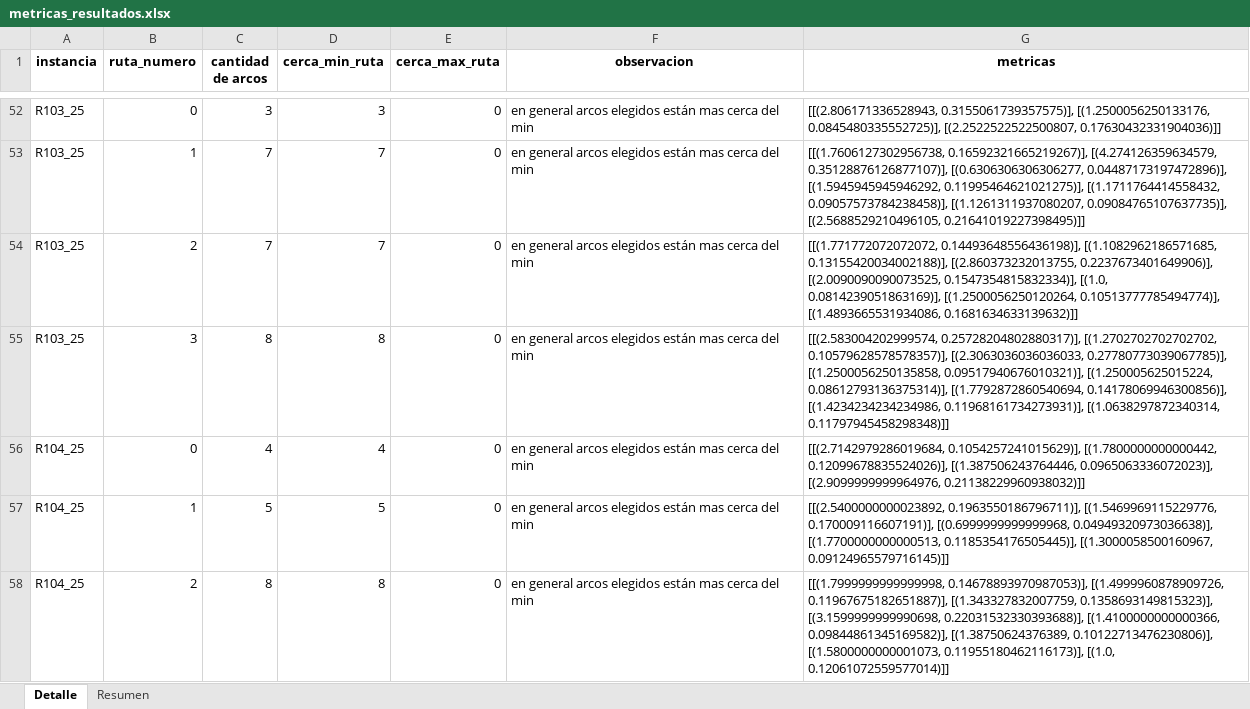
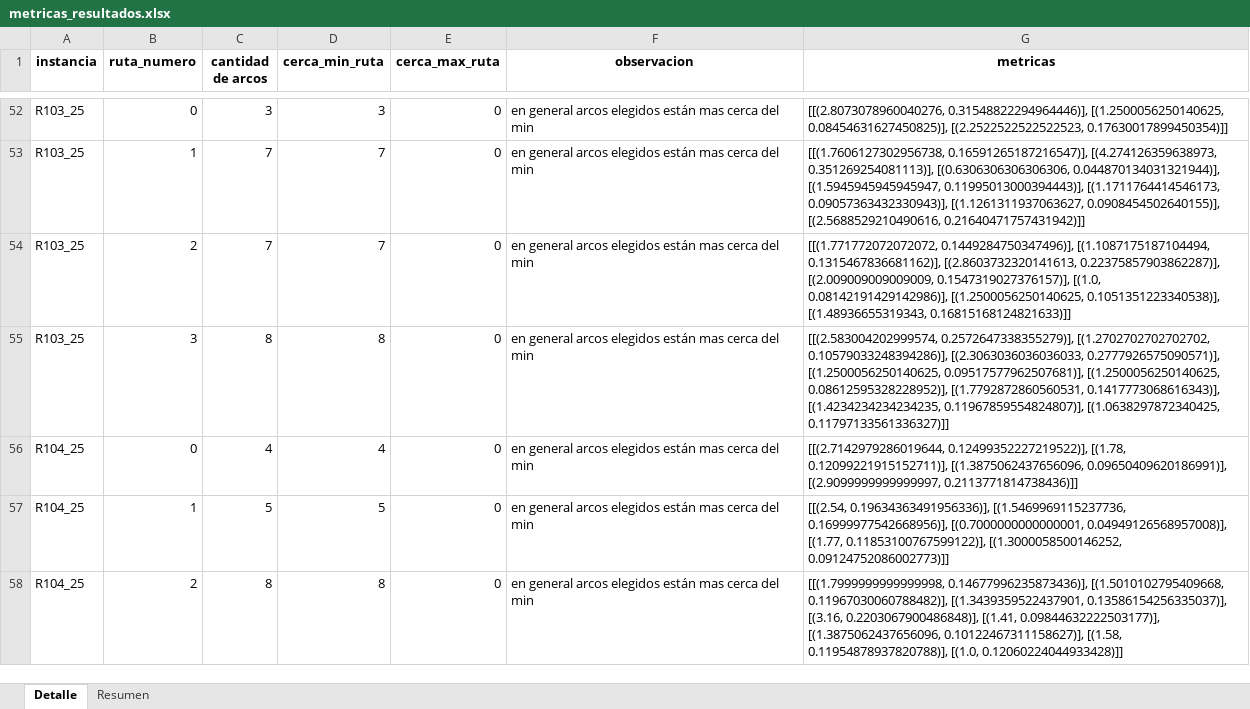
Before and after one commit to Catalinachab/TDVRP, an Excel workbook: metricas_resultados.xlsx, sheet Detalle, drawn as a sheet; only a part is shown, gaps mark what is left out; values as stored, in another font and other column widths than the file's, no borders; the diff covers the shown part only; the diff names each change by its address in the sheet, - before the commit and + after, or states it on an @@ line.

```diff
--- a/metricas_resultados.xlsx (sheet Detalle)
+++ b/metricas_resultados.xlsx (sheet Detalle)
-G52 (metricas): [[(2.806171336528943, 0.3155061739357575)], [(1.2500056250133176, 0.0845480335552725)], [(2.2522522522500807, 0.17630432331904036)]]
+G52 (metricas): [[(2.8073078960040276, 0.31548822294964446)], [(1.2500056250140625, 0.08454631627450825)], [(2.2522522522522523, 0.17630017899450354)]]
-G53 (metricas): [[(1.7606127302956738, 0.16592321665219267)], [(4.274126359634579, 0.35128876126877107)], [(0.6306306306306277, 0.04487173197472896)], [(1.5945945945946292, 0.11995464621021275)], [(1.1711764414558432, 0.09057573784238458)], [(1.1261311937080207, 0.09084765107637735)], [(2.5688529210496105, 0.21641019227398495)]]
+G53 (metricas): [[(1.7606127302956738, 0.16591265187216547)], [(4.274126359638973, 0.351269254081113)], [(0.6306306306306306, 0.044870134031321944)], [(1.5945945945945947, 0.11995013000394443)], [(1.1711764414546173, 0.09057363432330943)], [(1.1261311937063627, 0.0908454502640155)], [(2.5688529210490616, 0.21640471757431942)]]
-G54 (metricas): [[(1.771772072072072, 0.14493648556436198)], [(1.1082962186571685, 0.13155420034002188)], [(2.860373232013755, 0.2237673401649906)], [(2.0090090090073525, 0.1547354815832334)], [(1.0, 0.0814239051863169)], [(1.2500056250120264, 0.10513777785494774)], [(1.4893665531934086, 0.1681634633139632)]]
+G54 (metricas): [[(1.771772072072072, 0.1449284750347496)], [(1.1087175187104494, 0.1315467836681162)], [(2.8603732320141613, 0.22375857903862287)], [(2.009009009009009, 0.1547319027376157)], [(1.0, 0.08142191429142986)], [(1.2500056250140625, 0.1051351223340538)], [(1.48936655319343, 0.16815168124821633)]]
-G55 (metricas): [[(2.583004202999574, 0.25728204802880317)], [(1.2702702702702702, 0.10579628578578357)], [(2.3063036036036033, 0.27780773039067785)], [(1.2500056250135858, 0.09517940676010321)], [(1.250005625015224, 0.08612793136375314)], [(1.7792872860540694, 0.14178069946300856)], [(1.4234234234234986, 0.11968161734273931)], [(1.0638297872340314, 0.11797945458298348)]]
+G55 (metricas): [[(2.583004202999574, 0.2572647338355279)], [(1.2702702702702702, 0.10579033248394286)], [(2.3063036036036033, 0.2777926575090571)], [(1.2500056250140625, 0.09517577962507681)], [(1.2500056250140625, 0.08612595328228952)], [(1.7792872860560531, 0.1417773068616343)], [(1.4234234234234235, 0.11967859554824807)], [(1.0638297872340425, 0.11797133561336327)]]
-G56 (metricas): [[(2.7142979286019684, 0.1054257241015629)], [(1.7800000000000442, 0.12099678835524026)], [(1.387506243764446, 0.0965063336072023)], [(2.9099999999964976, 0.21138229960938032)]]
+G56 (metricas): [[(2.7142979286019644, 0.12499352227219522)], [(1.78, 0.12099221915152711)], [(1.3875062437656096, 0.09650409620186991)], [(2.9099999999999997, 0.2113771814738436)]]
-G57 (metricas): [[(2.5400000000023892, 0.1963550186796711)], [(1.5469969115229776, 0.170009116607191)], [(0.6999999999999968, 0.04949320973036638)], [(1.7700000000000513, 0.1185354176505445)], [(1.3000058500160967, 0.09124965579716145)]]
+G57 (metricas): [[(2.54, 0.19634363491956336)], [(1.5469969115237736, 0.16999977542668956)], [(0.7000000000000001, 0.04949126568957008)], [(1.77, 0.11853100767599122)], [(1.3000058500146252, 0.09124752086002773)]]
-G58 (metricas): [[(1.7999999999999998, 0.14678893970987053)], [(1.4999960878909726, 0.11967675182651887)], [(1.343327832007759, 0.1358693149815323)], [(3.1599999999990698, 0.22031532330393688)], [(1.4100000000000366, 0.09844861345169582)], [(1.38750624376389, 0.10122713476230806)], [(1.5800000000001073, 0.11955180462116173)], [(1.0, 0.12061072559577014)]]
+G58 (metricas): [[(1.7999999999999998, 0.14677996235873436)], [(1.5010102795409668, 0.11967030060788482)], [(1.3439359522437901, 0.13586154256335037)], [(3.16, 0.2203067900486848)], [(1.41, 0.09844632222503177)], [(1.3875062437656096, 0.10122467311158627)], [(1.58, 0.11954878937820788)], [(1.0, 0.12060224044933428)]]
```
Also changed, not shown: 1096 edited cells elsewhere in this sheet, sheet Resumen, 6 other files.
